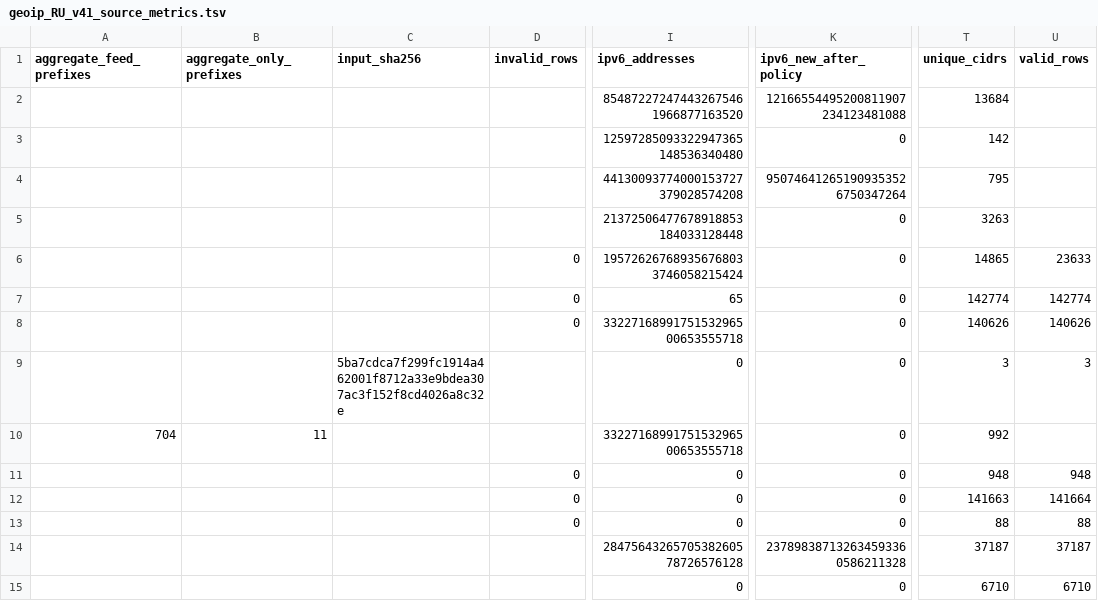
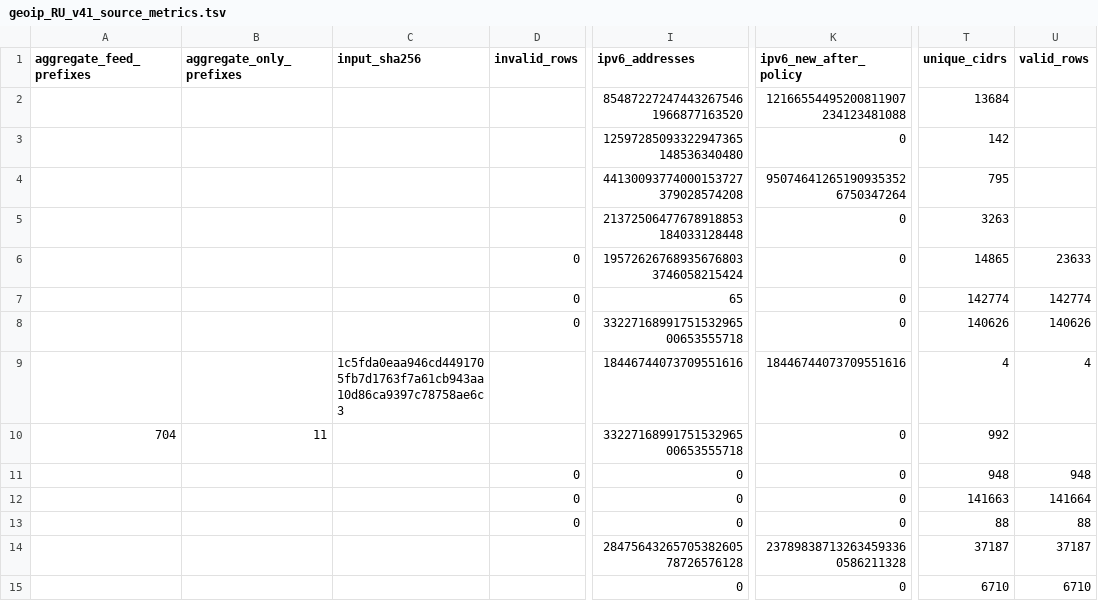
Before and after one commit to SpeedeMiner/Geoip-ru-server, a TSV file: geoip_RU_v41_source_metrics.tsv, drawn as a sheet; only a part is shown, gaps mark what is left out; the diff names each change by its address in the sheet, - before the commit and + after, or states it on an @@ line.

```diff
--- a/geoip_RU_v41_source_metrics.tsv
+++ b/geoip_RU_v41_source_metrics.tsv
-C9 (input_sha256): 5ba7cdca7f299fc1914a462001f8712a33e9bdea307ac3f152f8cd4026a8c32e
+C9 (input_sha256): 1c5fda0eaa946cd4491705fb7d1763f7a61cb943aa10d86ca9397c78758ae6c3
-I9 (ipv6_addresses): 0
+I9 (ipv6_addresses): 18446744073709551616
-K9 (ipv6_new_after_policy): 0
+K9 (ipv6_new_after_policy): 18446744073709551616
-T9 (unique_cidrs): 3
+T9 (unique_cidrs): 4
-U9 (valid_rows): 3
+U9 (valid_rows): 4
```
Also changed, not shown: 10 other files.
